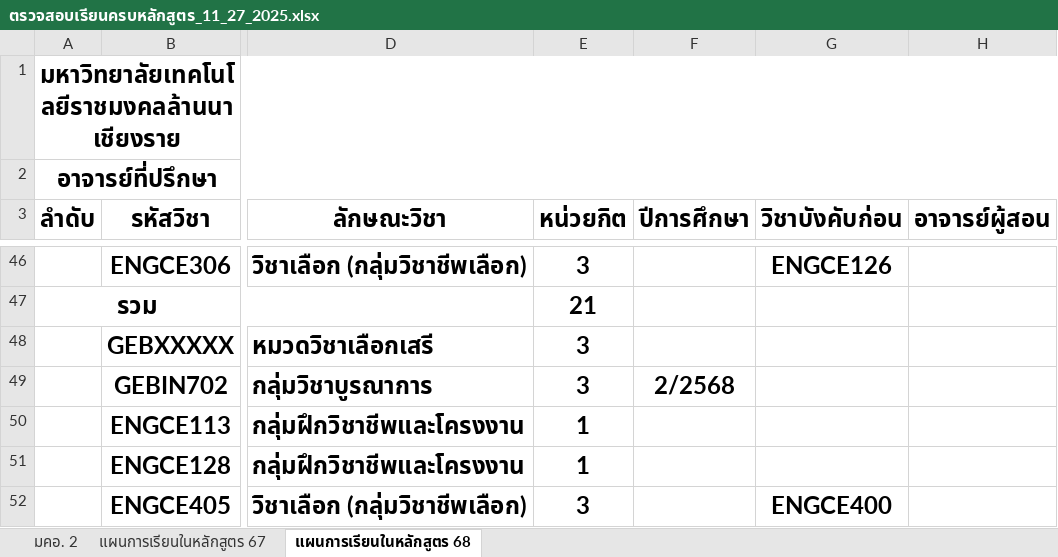
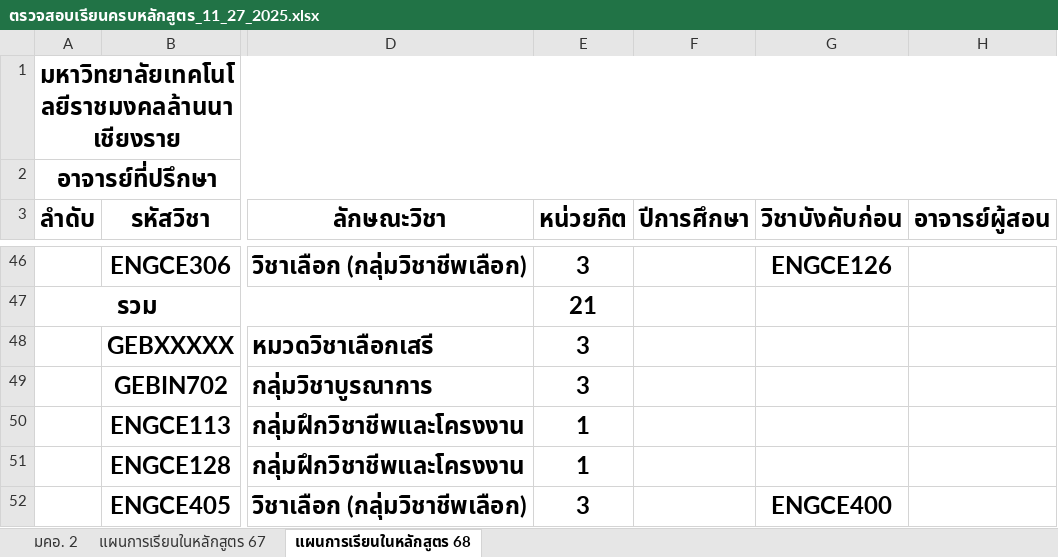
Before and after one commit to KungLobster69/WORK, an Excel workbook: RMUTL_DOCUMENT/ตรวจสอบเรียนครบหลักสูตร_11_27_2025.xlsx, sheet แผนการเรียนในหลักสูตร 68, drawn as a sheet; only a part is shown, gaps mark what is left out; values as stored, in another font and other column widths than the file's, no borders; the diff covers the shown part only; the diff names each change by its address in the sheet, - before the commit and + after, or states it on an @@ line.

```diff
--- a/RMUTL_DOCUMENT/ตรวจสอบเรียนครบหลักสูตร_11_27_2025.xlsx (sheet แผนการเรียนในหลักสูตร 68)
+++ b/RMUTL_DOCUMENT/ตรวจสอบเรียนครบหลักสูตร_11_27_2025.xlsx (sheet แผนการเรียนในหลักสูตร 68)
-F49 (ปีการศึกษา): 2/2568
+F49 (ปีการศึกษา): (empty)
```
Also changed, not shown: 15 edited cells elsewhere in this sheet.
